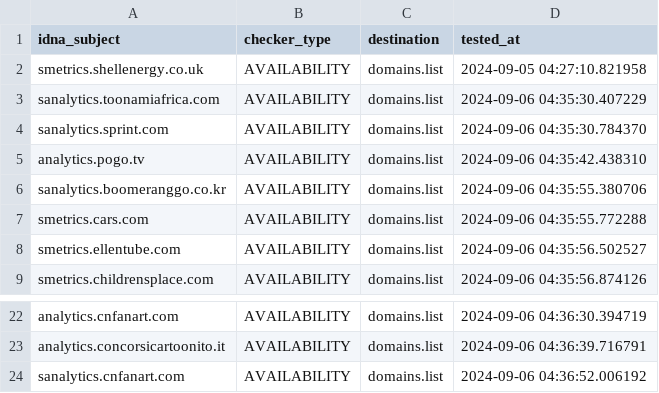
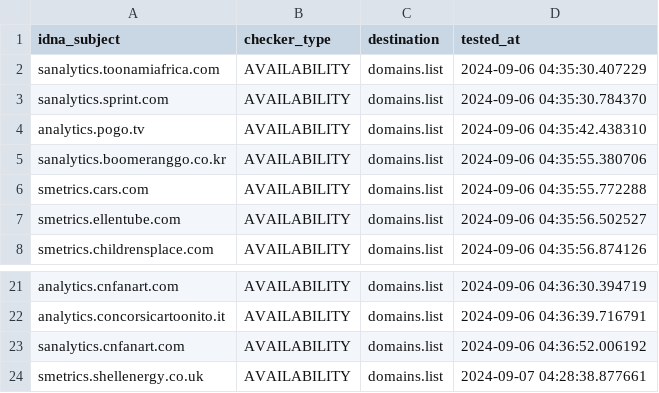
Before and after one commit to Ultimate-Hosts-Blacklist/2o7.net, a CSV file: .pyfunceble/inactive.csv, drawn as a sheet; only a part is shown, gaps mark what is left out; removed rows and columns are numbered as before the commit, all else as after; the diff names each change by its address in the sheet, - before the commit and + after, or states it on an @@ line.

```diff
--- a/.pyfunceble/inactive.csv
+++ b/.pyfunceble/inactive.csv
-row 2: smetrics.shellenergy.co.uk | AVAILABILITY | domains.list | 2024-09-05 04:27:10.821958
+row 24: smetrics.shellenergy.co.uk | AVAILABILITY | domains.list | 2024-09-07 04:28:38.877661
```
Also changed, not shown: 9 other files.
